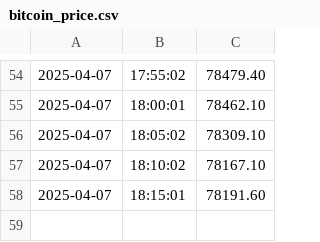
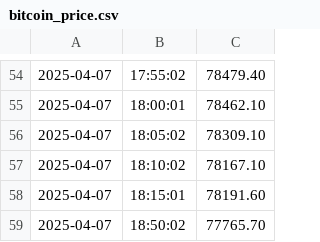
Before and after one commit to AzaDork/PGL_Project, a CSV file: Data/bitcoin_price.csv, drawn as a sheet; only a part is shown, gaps mark what is left out; the diff names each change by its address in the sheet, - before the commit and + after, or states it on an @@ line.

```diff
--- a/Data/bitcoin_price.csv
+++ b/Data/bitcoin_price.csv
+row 59: 2025-04-07 | 18:50:02 | 77765.70
```
Also changed, not shown: 1 other file.
